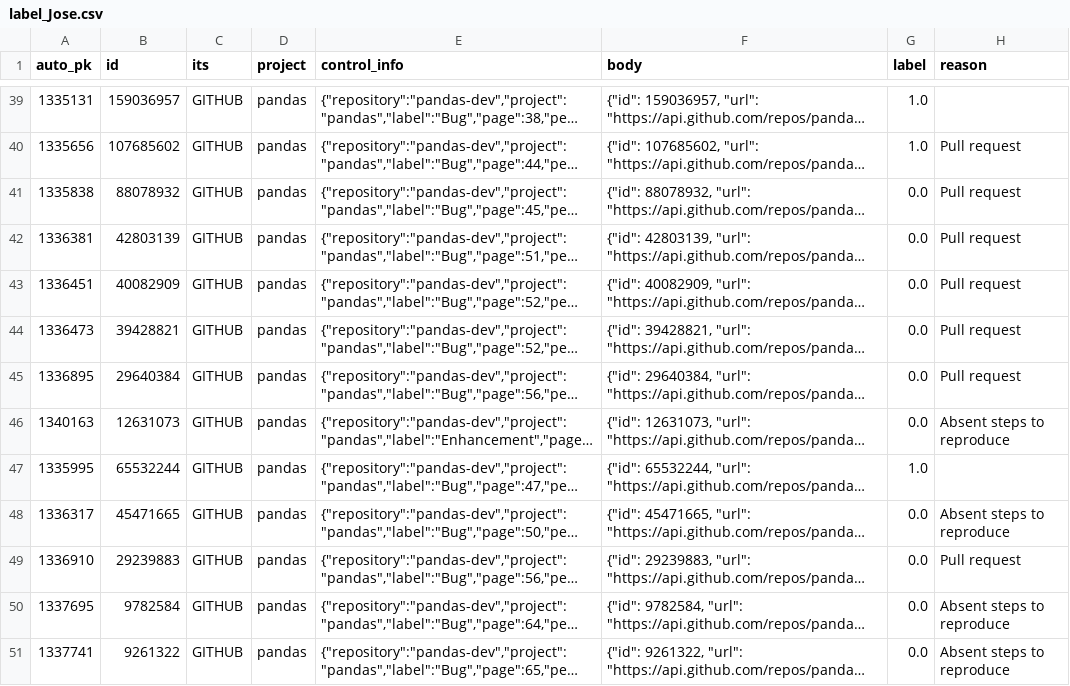
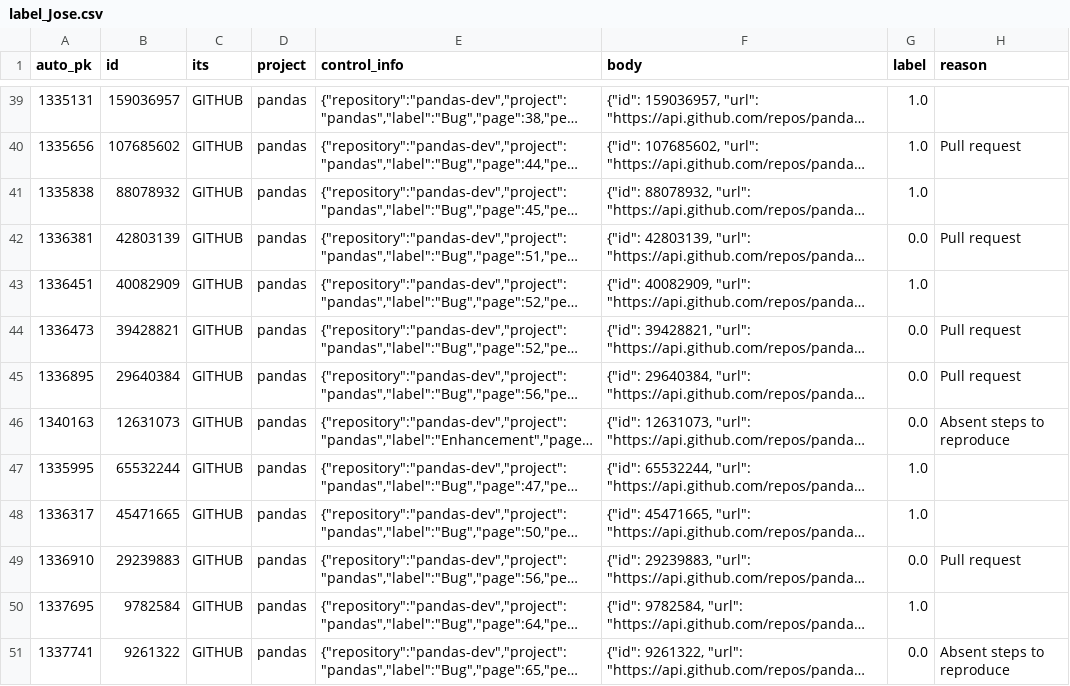
Before and after one commit to ttasnim68/LLM_label_app, a CSV file: dataset/label_Jose.csv, drawn as a sheet; only a part is shown, gaps mark what is left out; long unchanged cells end in …; the diff covers the shown part only; the diff names each change by its address in the sheet, - before the commit and + after, or states it on an @@ line.

Commit message:
Update dataset with new labels and reasons

```diff
--- a/dataset/label_Jose.csv
+++ b/dataset/label_Jose.csv
-G41 (label): 0.0
+G41 (label): 1.0
-H41 (reason): Pull request
+H41 (reason): (empty)
-G43 (label): 0.0
+G43 (label): 1.0
-H43 (reason): Pull request
+H43 (reason): (empty)
-G48 (label): 0.0
+G48 (label): 1.0
-H48 (reason): Absent steps to reproduce
+H48 (reason): (empty)
-G50 (label): 0.0
+G50 (label): 1.0
-H50 (reason): Absent steps to reproduce
+H50 (reason): (empty)
```
Also changed, not shown: 62 edited cells elsewhere in this file.
